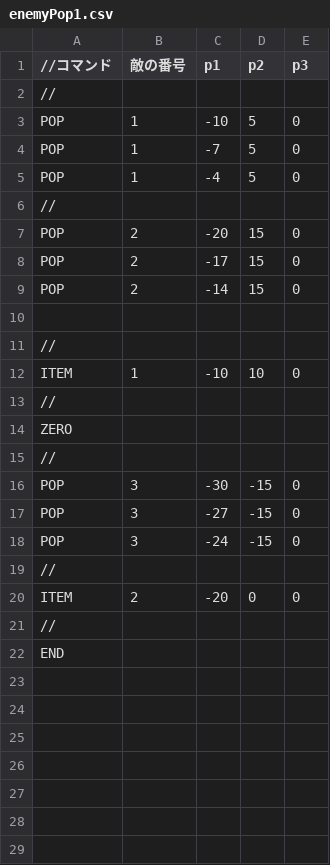
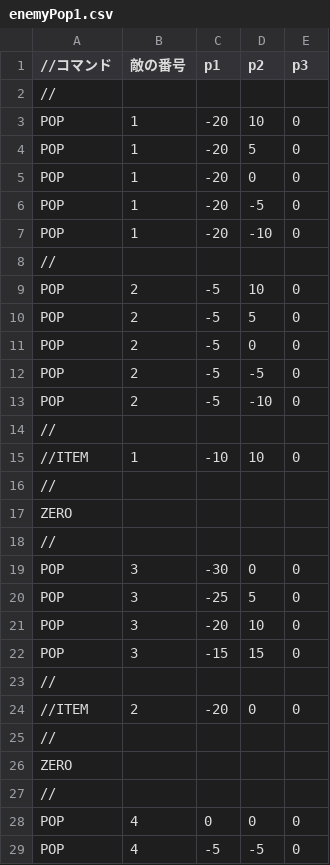
Before and after one commit to kKatsumatAa/TD2_1, a CSV file: Resources/enemyPopDatas/enemyPop1.csv, drawn as a sheet; only a part is shown; the shorter side is filled out with more unchanged rows; the diff covers the shown part only.

```diff
--- a/Resources/enemyPopDatas/enemyPop1.csv
+++ b/Resources/enemyPopDatas/enemyPop1.csv
@@ -2,12 +2,15 @@
 //
-POP,1,-10,5,0
-POP,1,-7,5,0
-POP,1,-4,5,0
+POP,1,-20,10,0
+POP,1,-20,5,0
+POP,1,-20,0,0
+POP,1,-20,-5,0
+POP,1,-20,-10,0
 //
-POP,2,-20,15,0
-POP,2,-17,15,0
-POP,2,-14,15,0
-
+POP,2,-5,10,0
+POP,2,-5,5,0
+POP,2,-5,0,0
+POP,2,-5,-5,0
+POP,2,-5,-10,0
 //
-ITEM,1,-10,10,0
+//ITEM,1,-10,10,0
 //
@@ -15,7 +18,12 @@ ZERO
 //
-POP,3,-30,-15,0
-POP,3,-27,-15,0
-POP,3,-24,-15,0
+POP,3,-30,0,0
+POP,3,-25,5,0
+POP,3,-20,10,0
+POP,3,-15,15,0
 //
-ITEM,2,-20,0,0
+//ITEM,2,-20,0,0
 //
+ZERO
+//
+POP,4,0,0,0
+POP,4,-5,-5,0
```
Also changed, not shown: 18 added rows elsewhere in this file, 2 other files.
